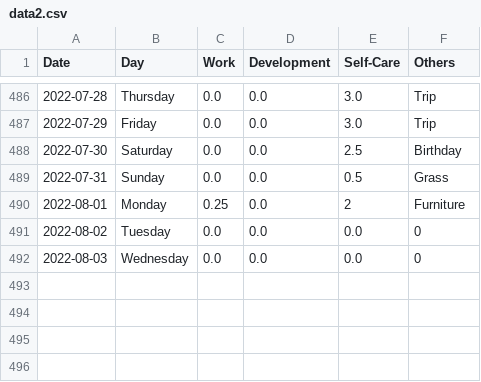
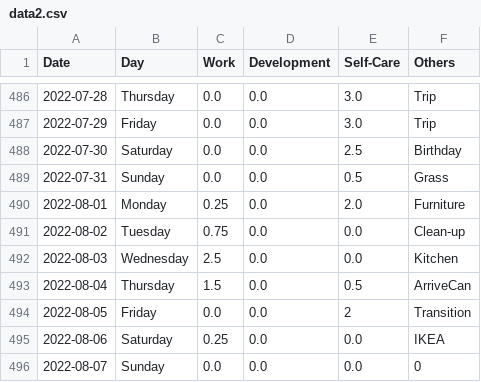
Before and after one commit to krystinli/Time_Management, a CSV file: data/data2.csv, drawn as a sheet; only a part is shown, gaps mark what is left out.

```diff
--- a/data/data2.csv
+++ b/data/data2.csv
@@ -489,4 +489,8 @@ Date,Day,Work,Development,Self-Care,Others
 2022-07-31,Sunday,0.0,0.0,0.5,Grass
-2022-08-01,Monday,0.25,0.0,2,Furniture
-2022-08-02,Tuesday,0.0,0.0,0.0,0
-2022-08-03,Wednesday,0.0,0.0,0.0,0
+2022-08-01,Monday,0.25,0.0,2.0,Furniture
+2022-08-02,Tuesday,0.75,0.0,0.0,Clean-up
+2022-08-03,Wednesday,2.5,0.0,0.0,Kitchen
+2022-08-04,Thursday,1.5,0.0,0.5,ArriveCan
+2022-08-05,Friday,0.0,0.0,2,Transition
+2022-08-06,Saturday,0.25,0.0,0.0,IKEA
+2022-08-07,Sunday,0.0,0.0,0.0,0
```
Also changed, not shown: 6 other files.
